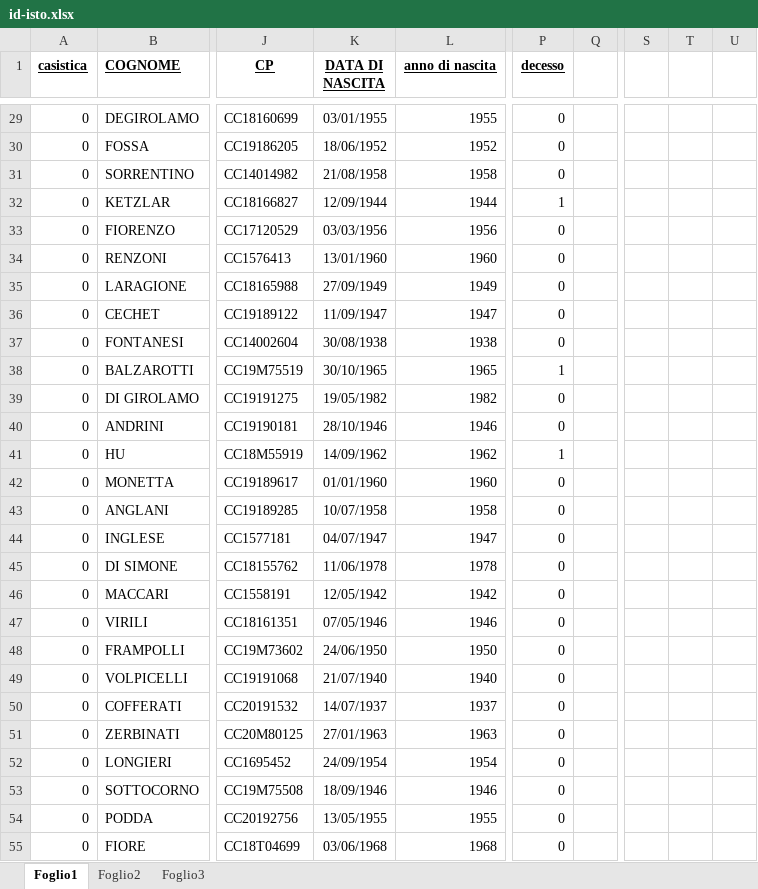
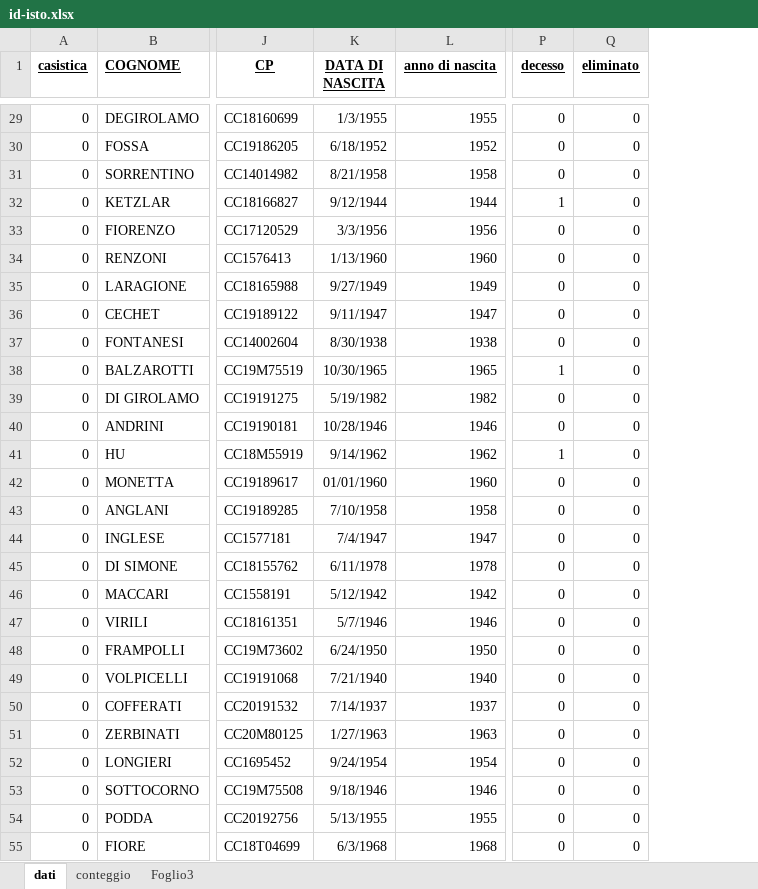
Before and after one commit to aRanghiero/progetto_EGFR, an Excel workbook: id-isto.xlsx, sheet dati, drawn as a sheet; only a part is shown, gaps mark what is left out; values as stored, in another font and other column widths than the file's, no borders; charts and pictures not drawn; removed rows and columns are numbered as before the commit, all else as after; the diff covers the shown part only; the diff names each change by its address in the sheet, - before the commit and + after, or states it on an @@ line.

Commit message:
aggiungo uno script per utilizzare i dati di cBioPortal

```diff
--- a/id-isto.xlsx (sheet dati)
+++ b/id-isto.xlsx (sheet dati)
-sheet tab: Foglio1
+sheet tab: dati
-sheet tab: Foglio2
+sheet tab: conteggio
-column Q, empty
+column Q (eliminato), rows 29-55: all 0
-column S, empty
-column T, empty
-column U, empty
-K29 (DATA DI NASCITA): 03/01/1955
+K29 (DATA DI NASCITA): 1/3/1955
-K30 (DATA DI NASCITA): 18/06/1952
+K30 (DATA DI NASCITA): 6/18/1952
-K31 (DATA DI NASCITA): 21/08/1958
+K31 (DATA DI NASCITA): 8/21/1958
-K32 (DATA DI NASCITA): 12/09/1944
+K32 (DATA DI NASCITA): 9/12/1944
-K33 (DATA DI NASCITA): 03/03/1956
+K33 (DATA DI NASCITA): 3/3/1956
-K34 (DATA DI NASCITA): 13/01/1960
+K34 (DATA DI NASCITA): 1/13/1960
-K35 (DATA DI NASCITA): 27/09/1949
+K35 (DATA DI NASCITA): 9/27/1949
-K36 (DATA DI NASCITA): 11/09/1947
+K36 (DATA DI NASCITA): 9/11/1947
-K37 (DATA DI NASCITA): 30/08/1938
+K37 (DATA DI NASCITA): 8/30/1938
-K38 (DATA DI NASCITA): 30/10/1965
+K38 (DATA DI NASCITA): 10/30/1965
-K39 (DATA DI NASCITA): 19/05/1982
+K39 (DATA DI NASCITA): 5/19/1982
-K40 (DATA DI NASCITA): 28/10/1946
+K40 (DATA DI NASCITA): 10/28/1946
-K41 (DATA DI NASCITA): 14/09/1962
+K41 (DATA DI NASCITA): 9/14/1962
-K43 (DATA DI NASCITA): 10/07/1958
+K43 (DATA DI NASCITA): 7/10/1958
-K44 (DATA DI NASCITA): 04/07/1947
+K44 (DATA DI NASCITA): 7/4/1947
-K45 (DATA DI NASCITA): 11/06/1978
+K45 (DATA DI NASCITA): 6/11/1978
-K46 (DATA DI NASCITA): 12/05/1942
+K46 (DATA DI NASCITA): 5/12/1942
-K47 (DATA DI NASCITA): 07/05/1946
+K47 (DATA DI NASCITA): 5/7/1946
-K48 (DATA DI NASCITA): 24/06/1950
+K48 (DATA DI NASCITA): 6/24/1950
-K49 (DATA DI NASCITA): 21/07/1940
+K49 (DATA DI NASCITA): 7/21/1940
-K50 (DATA DI NASCITA): 14/07/1937
+K50 (DATA DI NASCITA): 7/14/1937
-K51 (DATA DI NASCITA): 27/01/1963
+K51 (DATA DI NASCITA): 1/27/1963
-K52 (DATA DI NASCITA): 24/09/1954
+K52 (DATA DI NASCITA): 9/24/1954
-K53 (DATA DI NASCITA): 18/09/1946
+K53 (DATA DI NASCITA): 9/18/1946
-K54 (DATA DI NASCITA): 13/05/1955
+K54 (DATA DI NASCITA): 5/13/1955
-K55 (DATA DI NASCITA): 03/06/1968
+K55 (DATA DI NASCITA): 6/3/1968
```
Also changed, not shown: 5 removed rows and 90 edited cells elsewhere in this sheet, sheet conteggio, formulas that keep their value, hidden cells, charts or pictures, 1 other file.
